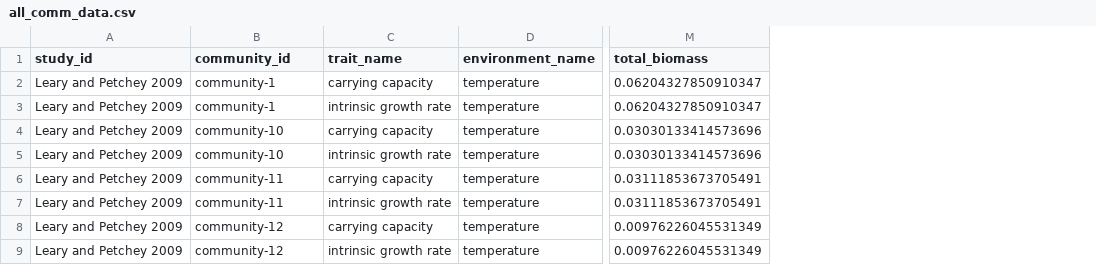
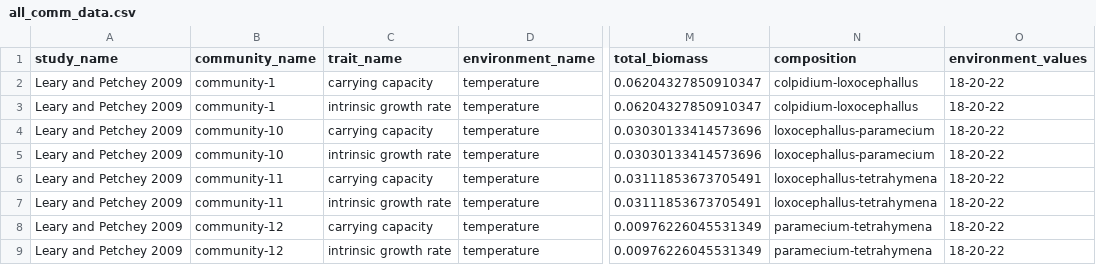
Before and after one commit to opetchey/response_diversity_benchmarking, a CSV file: studies/leary_and_petchey_2019/data/derived2/all_comm_data.csv, drawn as a sheet; only a part is shown, gaps mark what is left out; the diff names each change by its address in the sheet, - before the commit and + after, or states it on an @@ line.

```diff
--- a/studies/leary_and_petchey_2019/data/derived2/all_comm_data.csv
+++ b/studies/leary_and_petchey_2019/data/derived2/all_comm_data.csv
+column N (composition), rows 2-9: colpidium-loxocephallus | colpidium-loxocephallus | loxocephallus-paramecium | loxocephallus-paramecium | loxocephallus-tetrahymena | loxocephallus-tetrahymena | paramecium-tetrahymena | paramecium-tetrahymena
+column O (environment_values), rows 2-9: all 18-20-22
-A1: study_id
+A1: study_name
-B1: community_id
+B1: community_name
```
Also changed, not shown: studies/leary_and_petchey_2019/data/derived1/community_composition_data.csv, studies/leary_and_petchey_2019/data/derived1/community_data.csv, 16 other files.
